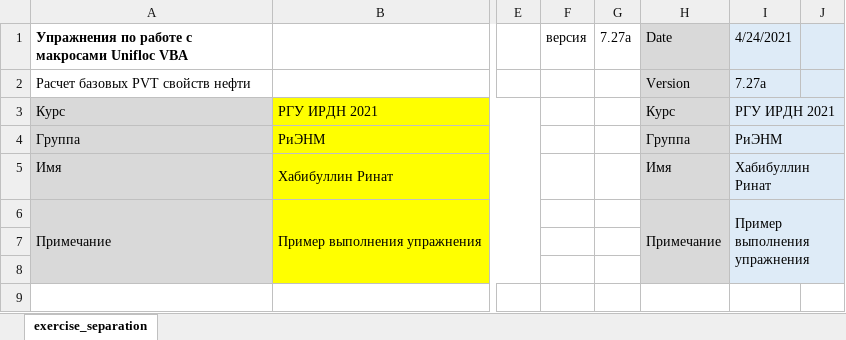
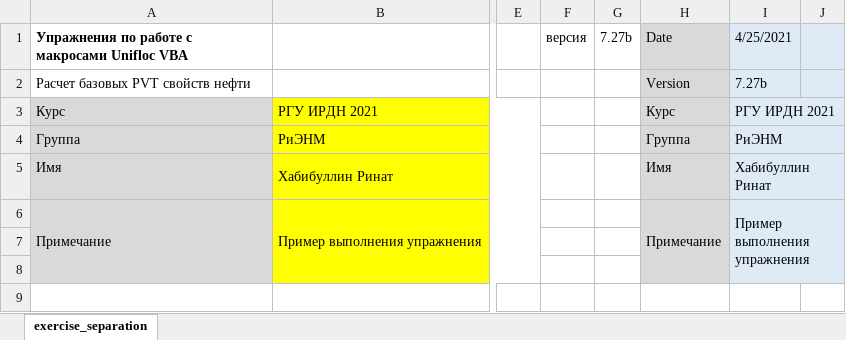
Before and after one commit to unifloc/unifloc_vba, an Excel workbook: examples/ex016.PVT_mod_separation_gas.xlsm, sheet exercise_separation, drawn as a sheet; only a part is shown, gaps mark what is left out; values as stored, in another font and other column widths than the file's, no borders; charts and pictures and conditional formats not drawn; the diff names each change by its address in the sheet, - before the commit and + after, or states it on an @@ line.

```diff
--- a/examples/ex016.PVT_mod_separation_gas.xlsm (sheet exercise_separation)
+++ b/examples/ex016.PVT_mod_separation_gas.xlsm (sheet exercise_separation)
-G1: 7.27a
+G1: 7.27b
-I1: 4/24/2021
+I1: 4/25/2021
-I2: 7.27a
+I2: 7.27b
```
Also changed, not shown: examples/ex072.ESP_dp.xlsm, 2 other files.
